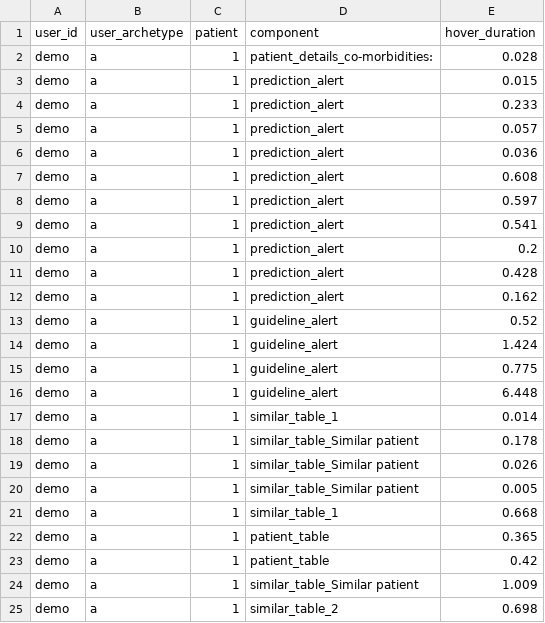
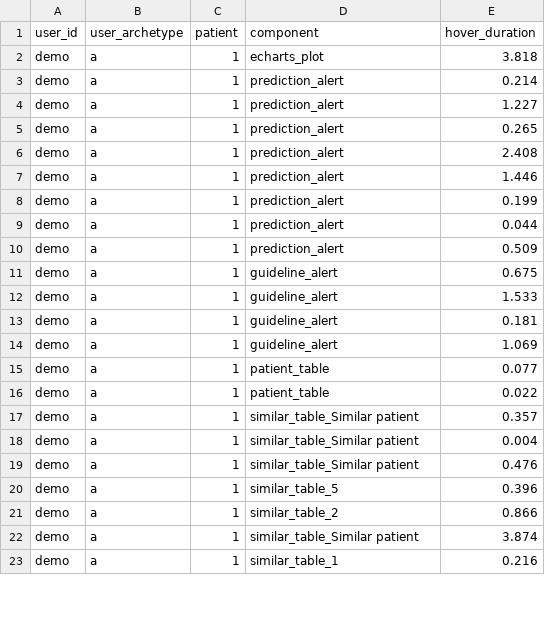
Before and after one commit to WilliamBolton/cdss_demo, a CSV file: cdss_1/cdss_1/hover_results/demo_hover_events.csv, drawn as a sheet; only a part is shown; the diff covers the shown part only.

```diff
--- a/cdss_1/cdss_1/hover_results/demo_hover_events.csv
+++ b/cdss_1/cdss_1/hover_results/demo_hover_events.csv
@@ -1,25 +1,23 @@
 user_id,user_archetype,patient,component,hover_duration
-demo,a,1,patient_details_co-morbidities:,0.028
-demo,a,1,prediction_alert,0.015
-demo,a,1,prediction_alert,0.233
-demo,a,1,prediction_alert,0.057
-demo,a,1,prediction_alert,0.036
-demo,a,1,prediction_alert,0.608
-demo,a,1,prediction_alert,0.597
-demo,a,1,prediction_alert,0.541
-demo,a,1,prediction_alert,0.2
-demo,a,1,prediction_alert,0.428
-demo,a,1,prediction_alert,0.162
-demo,a,1,guideline_alert,0.52
-demo,a,1,guideline_alert,1.424
-demo,a,1,guideline_alert,0.775
-demo,a,1,guideline_alert,6.448
-demo,a,1,similar_table_1,0.014
-demo,a,1,similar_table_Similar patient,0.178
-demo,a,1,similar_table_Similar patient,0.026
-demo,a,1,similar_table_Similar patient,0.005
-demo,a,1,similar_table_1,0.668
-demo,a,1,patient_table,0.365
-demo,a,1,patient_table,0.42
-demo,a,1,similar_table_Similar patient,1.009
-demo,a,1,similar_table_2,0.698
+demo,a,1,echarts_plot,3.818
+demo,a,1,prediction_alert,0.214
+demo,a,1,prediction_alert,1.227
+demo,a,1,prediction_alert,0.265
+demo,a,1,prediction_alert,2.408
+demo,a,1,prediction_alert,1.446
+demo,a,1,prediction_alert,0.199
+demo,a,1,prediction_alert,0.044
+demo,a,1,prediction_alert,0.509
+demo,a,1,guideline_alert,0.675
+demo,a,1,guideline_alert,1.533
+demo,a,1,guideline_alert,0.181
+demo,a,1,guideline_alert,1.069
+demo,a,1,patient_table,0.077
+demo,a,1,patient_table,0.022
+demo,a,1,similar_table_Similar patient,0.357
+demo,a,1,similar_table_Similar patient,0.004
+demo,a,1,similar_table_Similar patient,0.476
+demo,a,1,similar_table_5,0.396
+demo,a,1,similar_table_2,0.866
+demo,a,1,similar_table_Similar patient,3.874
+demo,a,1,similar_table_1,0.216
```
Also changed, not shown: 16 removed rows and 54 edited cells elsewhere in this file, cdss_1/cdss_1/switch_results/patient_11_choices.csv, cdss_1/cdss_1/switch_results/patient_3_choices.csv, 19 other files.
